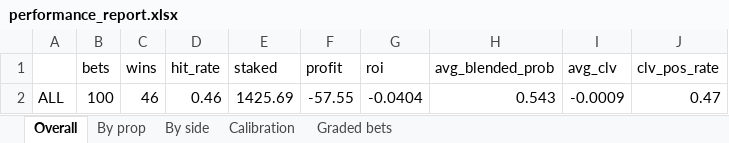
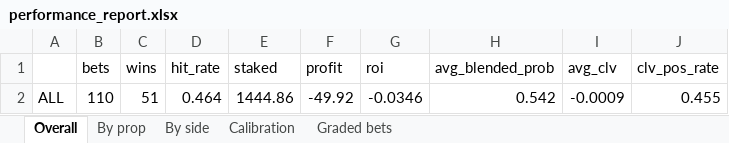
Before and after one commit to KyShiesty919/NBA-Props, an Excel workbook: outputs/performance_report.xlsx, sheet Overall, drawn as a sheet; values as stored, in another font and other column widths than the file's, no borders; removed rows and columns are numbered as before the commit, all else as after; the diff names each change by its address in the sheet, - before the commit and + after, or states it on an @@ line.

```diff
--- a/outputs/performance_report.xlsx (sheet Overall)
+++ b/outputs/performance_report.xlsx (sheet Overall)
-row 2: ALL | 100 | 46 | 0.46 | 1425.69 | -57.55 | -0.0404 | 0.543 | -0.0009 | 0.47
+row 2: ALL | 110 | 51 | 0.464 | 1444.86 | -49.92 | -0.0346 | 0.542 | -0.0009 | 0.455
```
Also changed, not shown: sheet Graded bets, sheet By prop, sheet By side, sheet Calibration, 1 other file.
